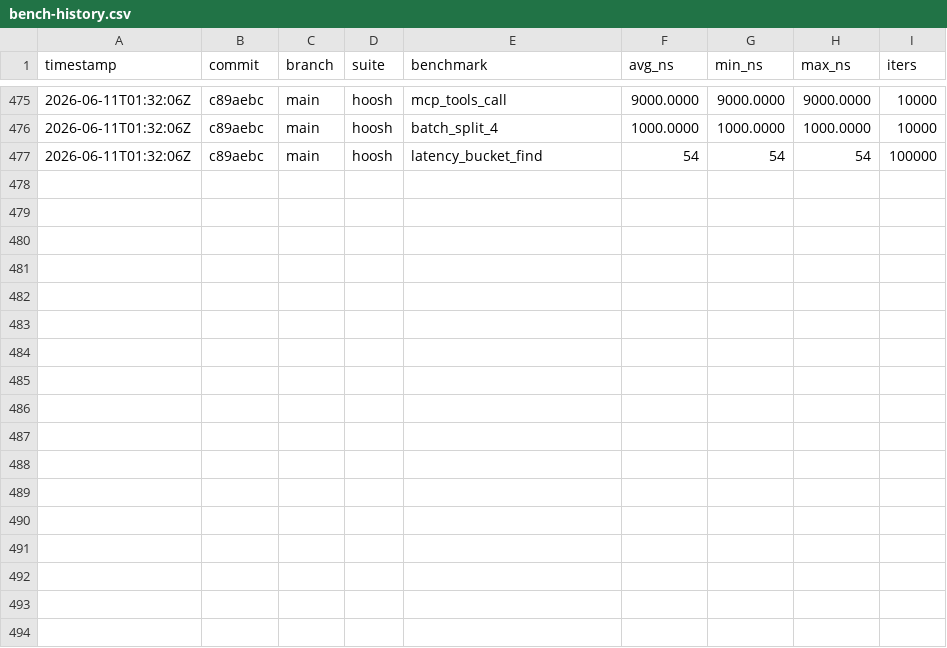
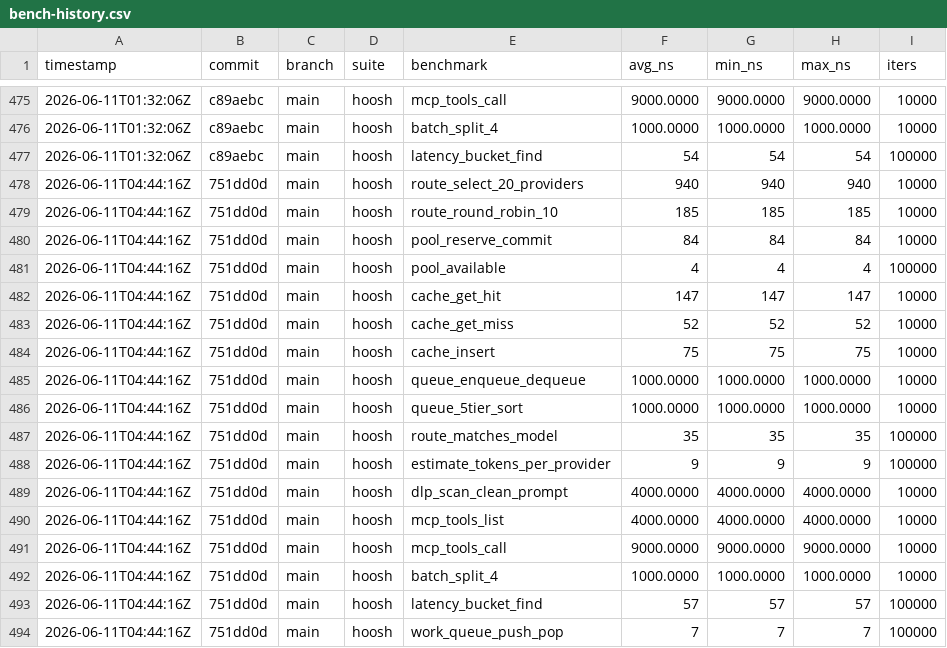
Before and after one commit to MacCracken/hoosh, a CSV file: bench-history.csv, drawn as a sheet; only a part is shown, gaps mark what is left out; the diff names each change by its address in the sheet, - before the commit and + after, or states it on an @@ line.

```diff
--- a/bench-history.csv
+++ b/bench-history.csv
+row 478: 2026-06-11T04:44:16Z | 751dd0d | main | hoosh | route_select_20_providers | 940 | 940 | 940 | 10000
+row 479: 2026-06-11T04:44:16Z | 751dd0d | main | hoosh | route_round_robin_10 | 185 | 185 | 185 | 10000
+row 480: 2026-06-11T04:44:16Z | 751dd0d | main | hoosh | pool_reserve_commit | 84 | 84 | 84 | 10000
+row 481: 2026-06-11T04:44:16Z | 751dd0d | main | hoosh | pool_available | 4 | 4 | 4 | 100000
+row 482: 2026-06-11T04:44:16Z | 751dd0d | main | hoosh | cache_get_hit | 147 | 147 | 147 | 10000
+row 483: 2026-06-11T04:44:16Z | 751dd0d | main | hoosh | cache_get_miss | 52 | 52 | 52 | 10000
+row 484: 2026-06-11T04:44:16Z | 751dd0d | main | hoosh | cache_insert | 75 | 75 | 75 | 10000
+row 485: 2026-06-11T04:44:16Z | 751dd0d | main | hoosh | queue_enqueue_dequeue | 1000.0000 | 1000.0000 | 1000.0000 | 10000
+row 486: 2026-06-11T04:44:16Z | 751dd0d | main | hoosh | queue_5tier_sort | 1000.0000 | 1000.0000 | 1000.0000 | 10000
+row 487: 2026-06-11T04:44:16Z | 751dd0d | main | hoosh | route_matches_model | 35 | 35 | 35 | 100000
+row 488: 2026-06-11T04:44:16Z | 751dd0d | main | hoosh | estimate_tokens_per_provider | 9 | 9 | 9 | 100000
+row 489: 2026-06-11T04:44:16Z | 751dd0d | main | hoosh | dlp_scan_clean_prompt | 4000.0000 | 4000.0000 | 4000.0000 | 10000
+row 490: 2026-06-11T04:44:16Z | 751dd0d | main | hoosh | mcp_tools_list | 4000.0000 | 4000.0000 | 4000.0000 | 10000
+row 491: 2026-06-11T04:44:16Z | 751dd0d | main | hoosh | mcp_tools_call | 9000.0000 | 9000.0000 | 9000.0000 | 10000
+row 492: 2026-06-11T04:44:16Z | 751dd0d | main | hoosh | batch_split_4 | 1000.0000 | 1000.0000 | 1000.0000 | 10000
+row 493: 2026-06-11T04:44:16Z | 751dd0d | main | hoosh | latency_bucket_find | 57 | 57 | 57 | 100000
+row 494: 2026-06-11T04:44:16Z | 751dd0d | main | hoosh | work_queue_push_pop | 7 | 7 | 7 | 100000
```
Also changed, not shown: 16 other files.
